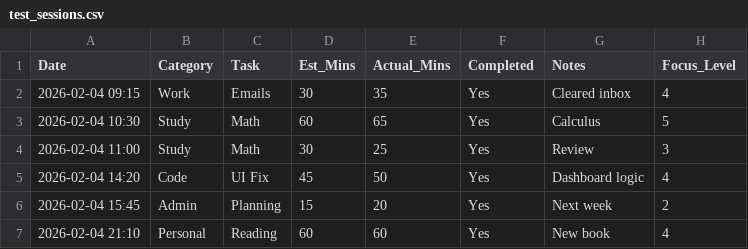
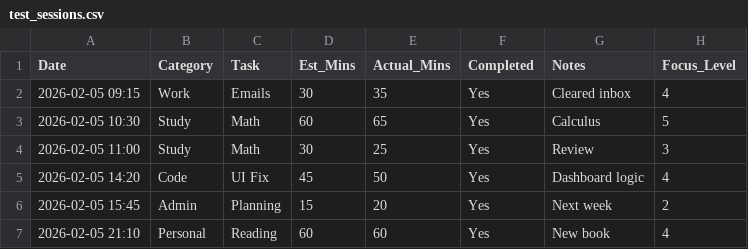
Before and after one commit to lab-hu/FlowClock, a CSV file: test_sessions.csv, drawn as a sheet.

```diff
--- a/test_sessions.csv
+++ b/test_sessions.csv
@@ -1,7 +1,7 @@
 Date,Category,Task,Est_Mins,Actual_Mins,Completed,Notes,Focus_Level
-2026-02-04 09:15,Work,Emails,30,35,Yes,Cleared inbox,4
-2026-02-04 10:30,Study,Math,60,65,Yes,Calculus,5
-2026-02-04 11:00,Study,Math,30,25,Yes,Review,3
-2026-02-04 14:20,Code,UI Fix,45,50,Yes,Dashboard logic,4
-2026-02-04 15:45,Admin,Planning,15,20,Yes,Next week,2
-2026-02-04 21:10,Personal,Reading,60,60,Yes,New book,4
+2026-02-05 09:15,Work,Emails,30,35,Yes,Cleared inbox,4
+2026-02-05 10:30,Study,Math,60,65,Yes,Calculus,5
+2026-02-05 11:00,Study,Math,30,25,Yes,Review,3
+2026-02-05 14:20,Code,UI Fix,45,50,Yes,Dashboard logic,4
+2026-02-05 15:45,Admin,Planning,15,20,Yes,Next week,2
+2026-02-05 21:10,Personal,Reading,60,60,Yes,New book,4
```
Also changed, not shown: focus_sessions.csv, 1 other file.
